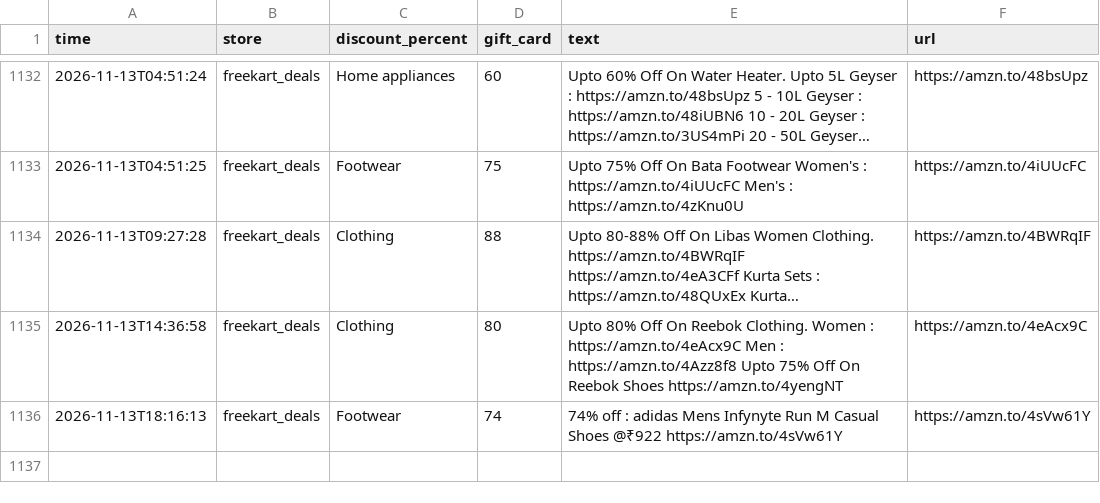
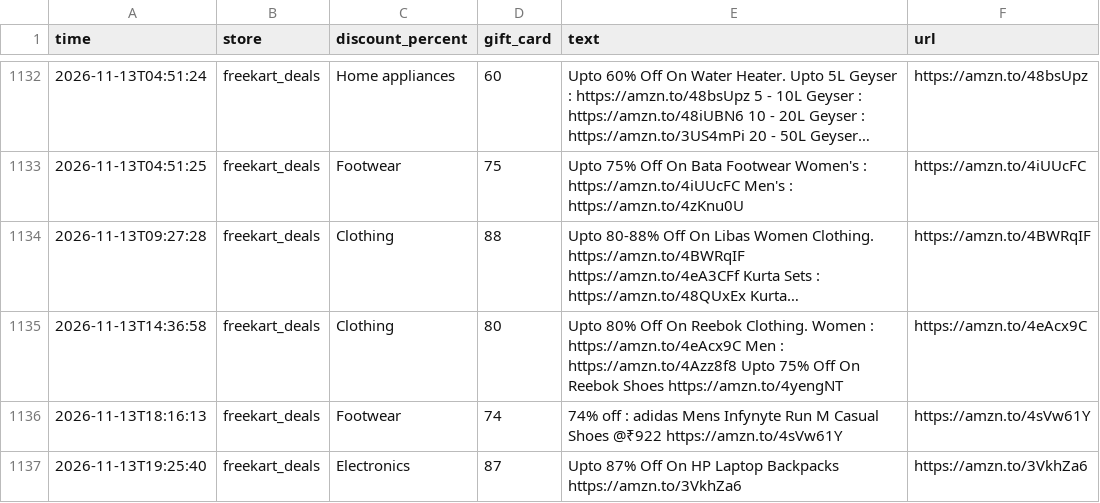
Before and after one commit to nanichow200101/deal-agent, a CSV file: deals_log.csv, drawn as a sheet; only a part is shown, gaps mark what is left out; long unchanged cells end in ….

Commit message:
Update deals

```diff
--- a/deals_log.csv
+++ b/deals_log.csv
@@ -1136 +1136,2 @@ time,store,discount_percent,gift_card,text,url
 2026-11-13T18:16:13,freekart_deals,Footwear,74,74% off : adidas Mens Infynyte Run M Casual Shoes @₹922 https://amzn.to/4sVw61Y,https://amzn.to/4sVw61Y
+2026-11-13T19:25:40,freekart_deals,Electronics,87,Upto 87% Off On HP Laptop Backpacks https://amzn.to/3VkhZa6,https://amzn.to/3VkhZa6
```
Also changed, not shown: 1 other file.
